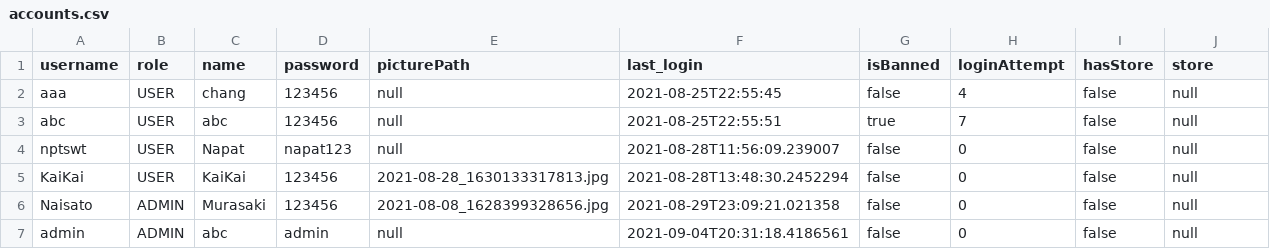
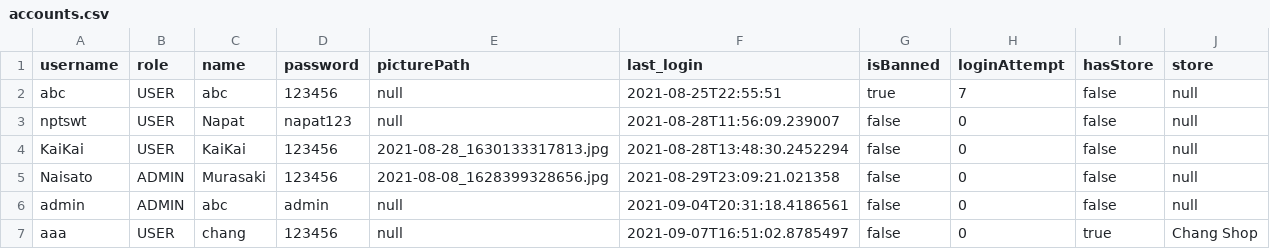
Before and after one commit to napatswift/project-641-mercury, a CSV file: data/accounts.csv, drawn as a sheet.

```diff
--- a/data/accounts.csv
+++ b/data/accounts.csv
@@ -1,3 +1,2 @@
 username,role,name,password,picturePath,last_login,isBanned,loginAttempt,hasStore,store
-aaa,USER,"chang",123456,null,2021-08-25T22:55:45,false,4,false,null
 abc,USER,"abc",123456,null,2021-08-25T22:55:51,true,7,false,null
@@ -7 +6,2 @@ Naisato,ADMIN,"Murasaki",123456,2021-08-08_1628399328656.jpg,2021-08-29T23:09:21
 admin,ADMIN,"abc",admin,null,2021-09-04T20:31:18.4186561,false,0,false,null
+aaa,USER,"chang",123456,null,2021-09-07T16:51:02.8785497,false,0,true,Chang Shop
```
Also changed, not shown: 4 other files.
